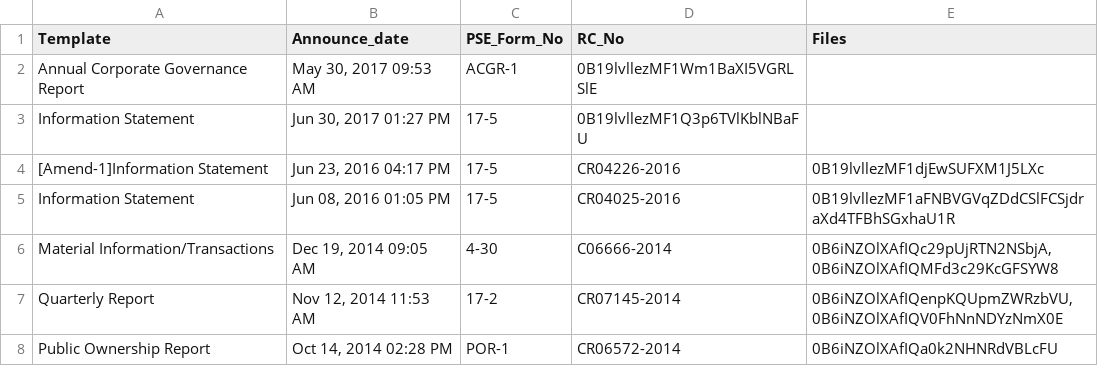
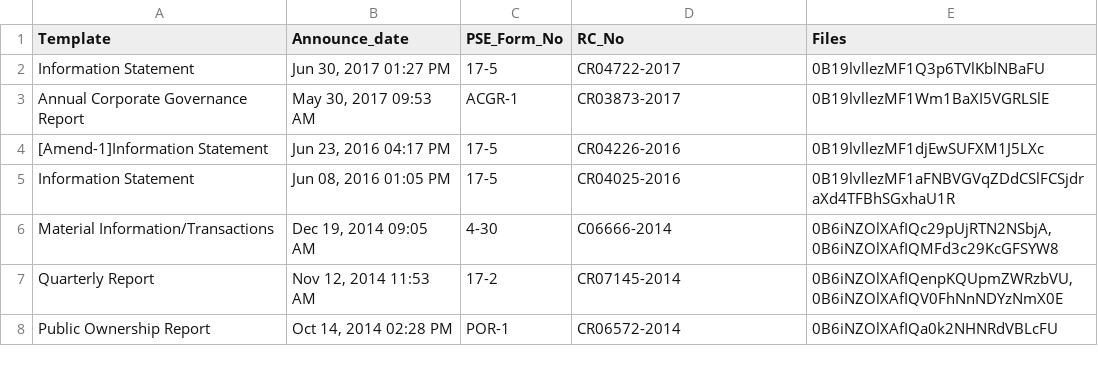
Before and after one commit to abacorecapital/abacorecapital.github.io, a CSV file: _data/PSE_filings.csv, drawn as a sheet; only a part is shown.

Commit message:
Update PSE_filings.csv

```diff
--- a/_data/PSE_filings.csv
+++ b/_data/PSE_filings.csv
@@ -1,4 +1,4 @@
 Template,Announce_date,PSE_Form_No,RC_No,Files
-Annual Corporate Governance Report,"May 30, 2017 09:53 AM",ACGR-1,"0B19lvllezMF1Wm1BaXI5VGRLSlE"
-Information Statement,"Jun 30, 2017 01:27 PM",17-5,"0B19lvllezMF1Q3p6TVlKblNBaFU"
+Information Statement,"Jun 30, 2017 01:27 PM",17-5,CR04722-2017,"0B19lvllezMF1Q3p6TVlKblNBaFU"
+Annual Corporate Governance Report,"May 30, 2017 09:53 AM",ACGR-1,CR03873-2017,"0B19lvllezMF1Wm1BaXI5VGRLSlE"
 [Amend-1]Information Statement,"Jun 23, 2016 04:17 PM",17-5,CR04226-2016,"0B19lvllezMF1djEwSUFXM1J5LXc"
```
